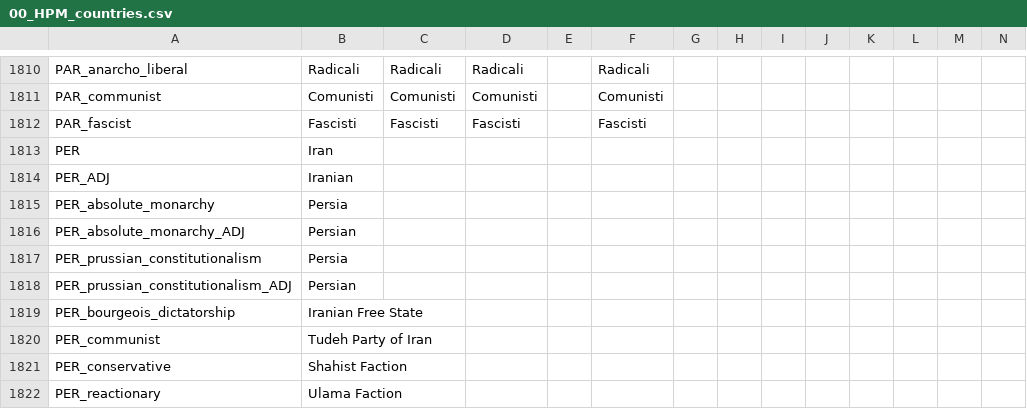
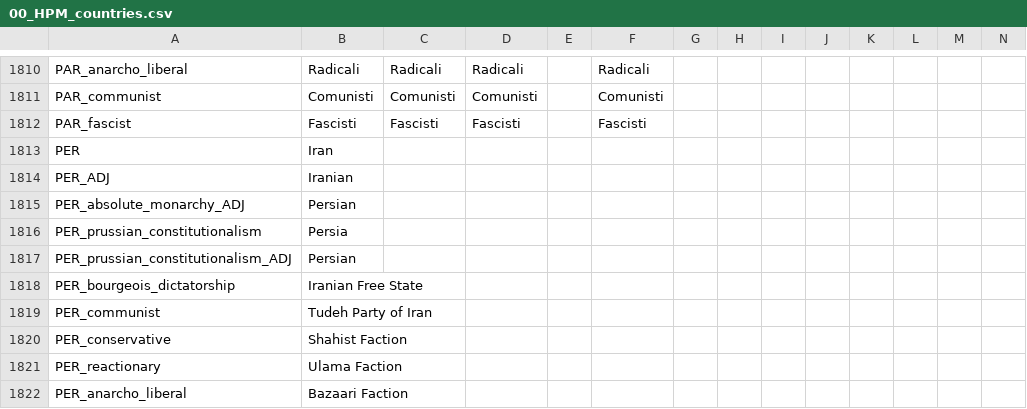
Before and after one commit to napoleons-legacy/mod, a CSV file: Napoleon's Legacy/localisation/00_HPM_countries.csv, drawn as a sheet; only a part is shown, gaps mark what is left out; the shorter side is filled out with more unchanged rows.

```diff
--- a/Napoleon's Legacy/localisation/00_HPM_countries.csv
+++ b/Napoleon's Legacy/localisation/00_HPM_countries.csv
@@ -1814,3 +1814,2 @@ PER;Iran;;;;;;;;;;;;;
 PER_ADJ;Iranian;;;;;;;;;;;;;
-PER_absolute_monarchy;Persia;;;;;;;;;;;;;
 PER_absolute_monarchy_ADJ;Persian;;;;;;;;;;;;;
```
Also changed, not shown: Napoleon's Legacy/localisation/00_HPM_modifiers.csv, Napoleon's Legacy/localisation/00_NPL_countries.csv, 2 other files.
